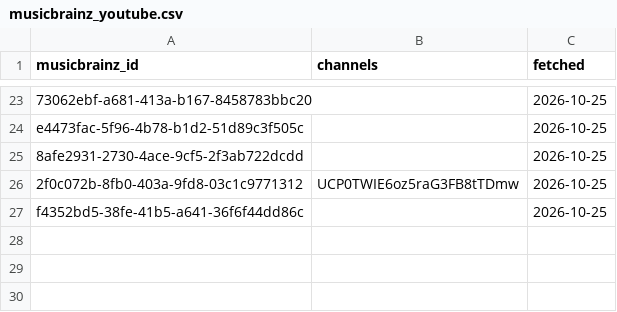
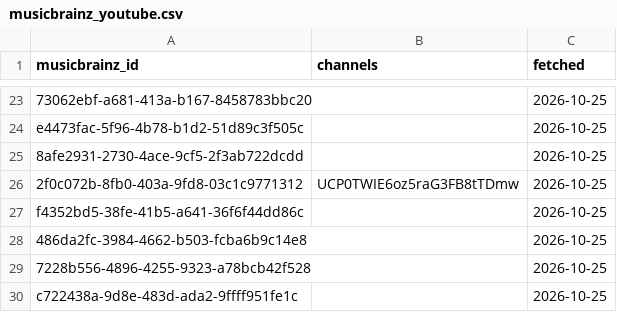
Before and after one commit to sverigeleague/Music, a CSV file: data/musicbrainz_youtube.csv, drawn as a sheet; only a part is shown, gaps mark what is left out.

```diff
--- a/data/musicbrainz_youtube.csv
+++ b/data/musicbrainz_youtube.csv
@@ -27 +27,4 @@ e4473fac-5f96-4b78-b1d2-51d89c3f505c,,2026-10-25
 f4352bd5-38fe-41b5-a641-36f6f44dd86c,,2026-10-25
+486da2fc-3984-4662-b503-fcba6b9c14e8,,2026-10-25
+7228b556-4896-4255-9323-a78bcb42f528,,2026-10-25
+c722438a-9d8e-483d-ada2-9ffff951fe1c,,2026-10-25
```
Also changed, not shown: raw/manifest.csv, 15 other files.
